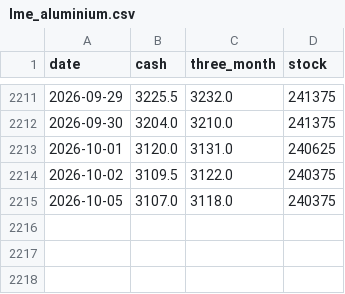
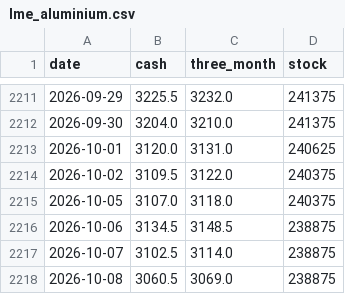
Before and after one commit to ricardo-sonda/al-mwp, a CSV file: data/lme_aluminium.csv, drawn as a sheet; only a part is shown, gaps mark what is left out.

Commit message:
added COMEX data, redid risk analysis

```diff
--- a/data/lme_aluminium.csv
+++ b/data/lme_aluminium.csv
@@ -2215 +2215,4 @@ date,cash,three_month,stock
 2026-10-05,3107.0,3118.0,240375
+2026-10-06,3134.5,3148.5,238875
+2026-10-07,3102.5,3114.0,238875
+2026-10-08,3060.5,3069.0,238875
```
Also changed, not shown: 6 other files.
